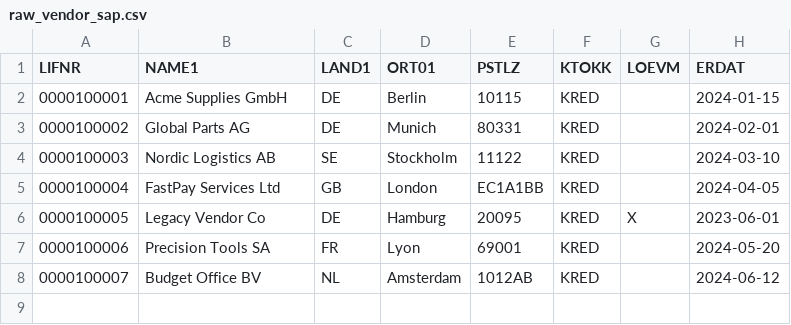
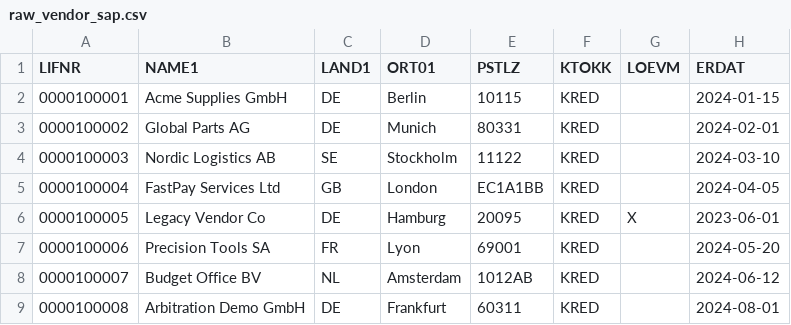
Before and after one commit to alebayon/cash_discount, a CSV file: seeds/raw_vendor_sap.csv, drawn as a sheet.

```diff
--- a/seeds/raw_vendor_sap.csv
+++ b/seeds/raw_vendor_sap.csv
@@ -8 +8,2 @@ LIFNR,NAME1,LAND1,ORT01,PSTLZ,KTOKK,LOEVM,ERDAT
 0000100007,Budget Office BV,NL,Amsterdam,1012AB,KRED,,2024-06-12
+0000100008,Arbitration Demo GmbH,DE,Frankfurt,60311,KRED,,2024-08-01
```
Also changed, not shown: seeds/raw_inv_sap.csv, 9 other files.
